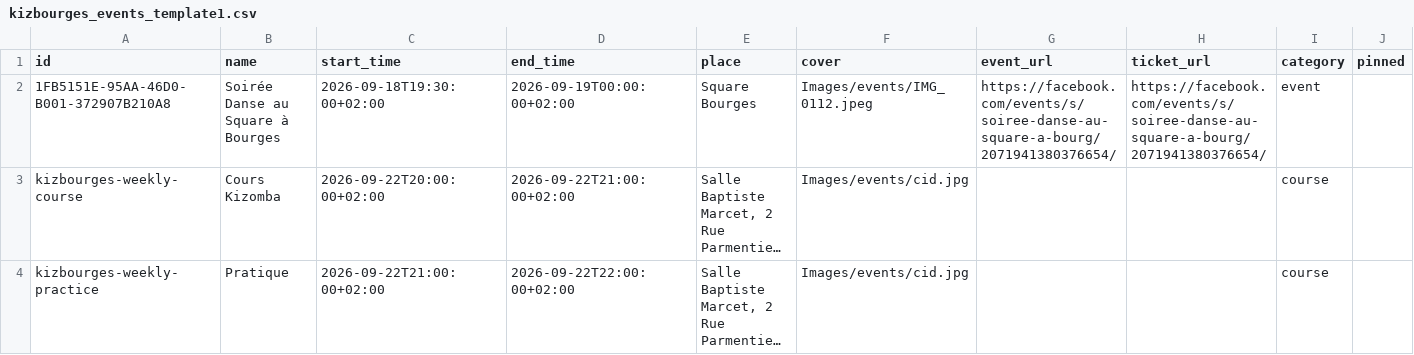
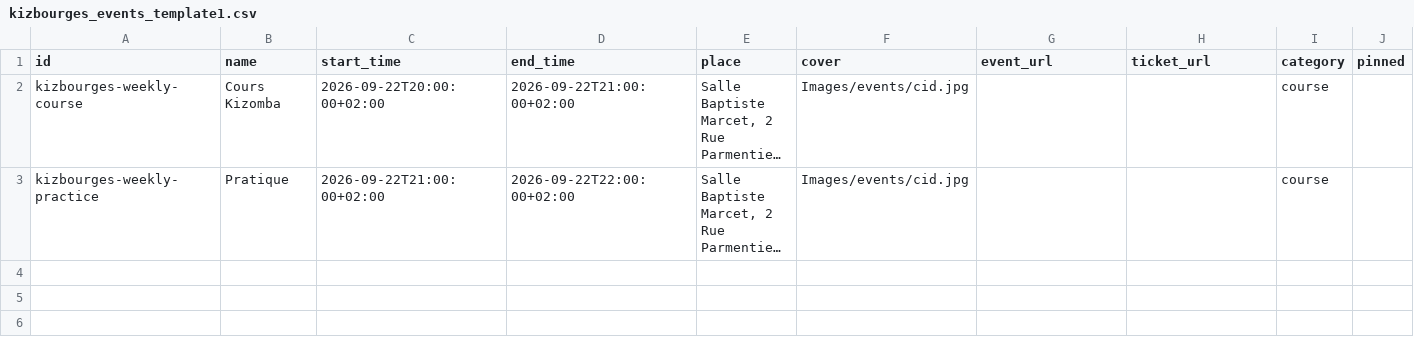
Before and after one commit to Kivo0/Kizbourges, a CSV file: kizbourges_events_template1.csv, drawn as a sheet; long unchanged cells end in …; the diff names each change by its address in the sheet, - before the commit and + after, or states it on an @@ line.

```diff
--- a/kizbourges_events_template1.csv
+++ b/kizbourges_events_template1.csv
-row 2: 1FB5151E-95AA-46D0-B001-372907B210A8 | Soirée Danse au Square à Bourges | 2026-09-18T19:30:00+02:00 | 2026-09-19T00:00:00+02:00 | Square Bourges | Images/events/IMG_0112.jpeg | https://facebook.com/events/s/soiree-danse-au-square-a-bourg/2071941380376654/ | https://facebook.com/events/s/soiree-danse-au-square-a-bourg/2071941380376654/ | event
```
